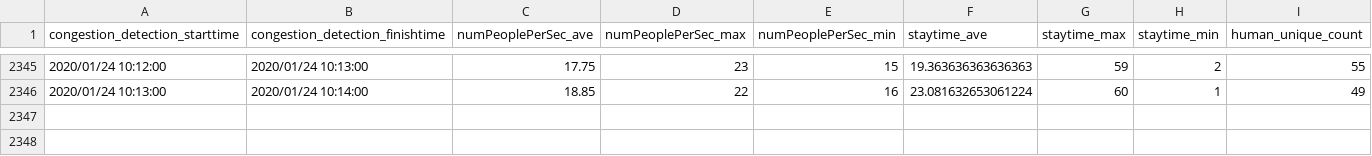
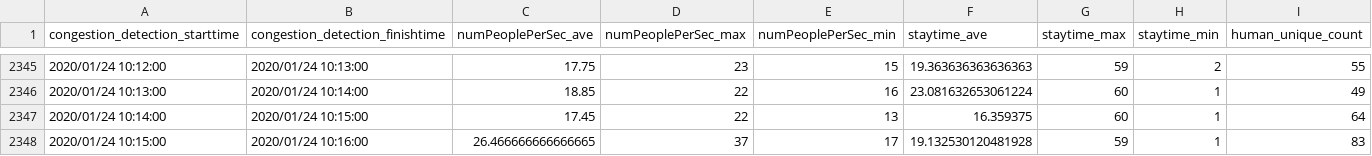
Before and after one commit to necspobar/necspobar.github.io, a CSV file: src/people_count.csv, drawn as a sheet; only a part is shown, gaps mark what is left out; the diff names each change by its address in the sheet, - before the commit and + after, or states it on an @@ line.

Commit message:
"CongestionStatus"

```diff
--- a/src/people_count.csv
+++ b/src/people_count.csv
+row 2347: 2020/01/24 10:14:00 | 2020/01/24 10:15:00 | 17.45 | 22 | 13 | 16.359375 | 60 | 1 | 64
+row 2348: 2020/01/24 10:15:00 | 2020/01/24 10:16:00 | 26.466666666666665 | 37 | 17 | 19.132530120481928 | 59 | 1 | 83
```
Also changed, not shown: 1 other file.
